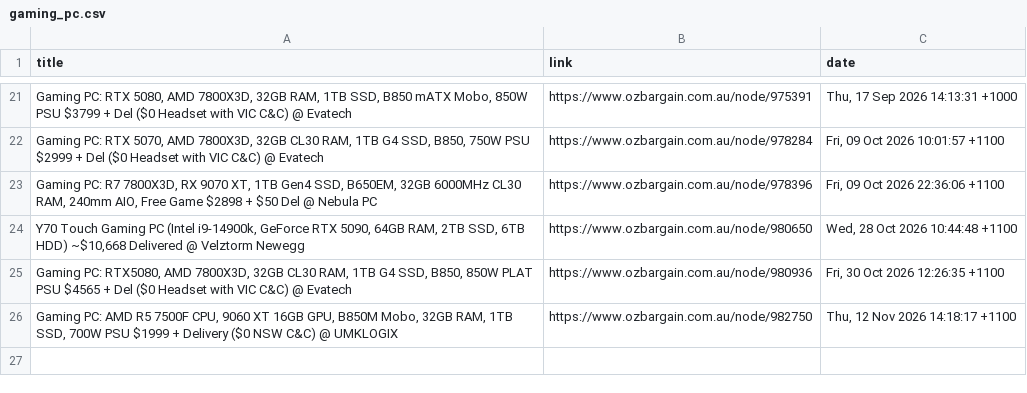
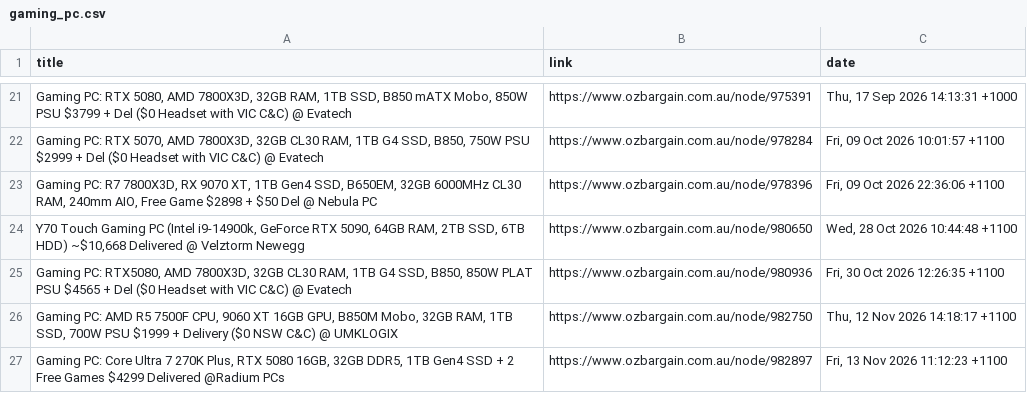
Before and after one commit to jojo-data/ozbargain-tracker, a CSV file: data/posts/gaming_pc.csv, drawn as a sheet; only a part is shown, gaps mark what is left out; the diff names each change by its address in the sheet, - before the commit and + after, or states it on an @@ line.

```diff
--- a/data/posts/gaming_pc.csv
+++ b/data/posts/gaming_pc.csv
+row 27: Gaming PC: Core Ultra 7 270K Plus, RTX 5080 16GB, 32GB DDR5, 1TB Gen4 SSD + 2 Free Games $4299 Delivered @Radium PCs | https://www.ozbargain.com.au/node/982897 | Fri, 13 Nov 2026 11:12:23 +1100
```
